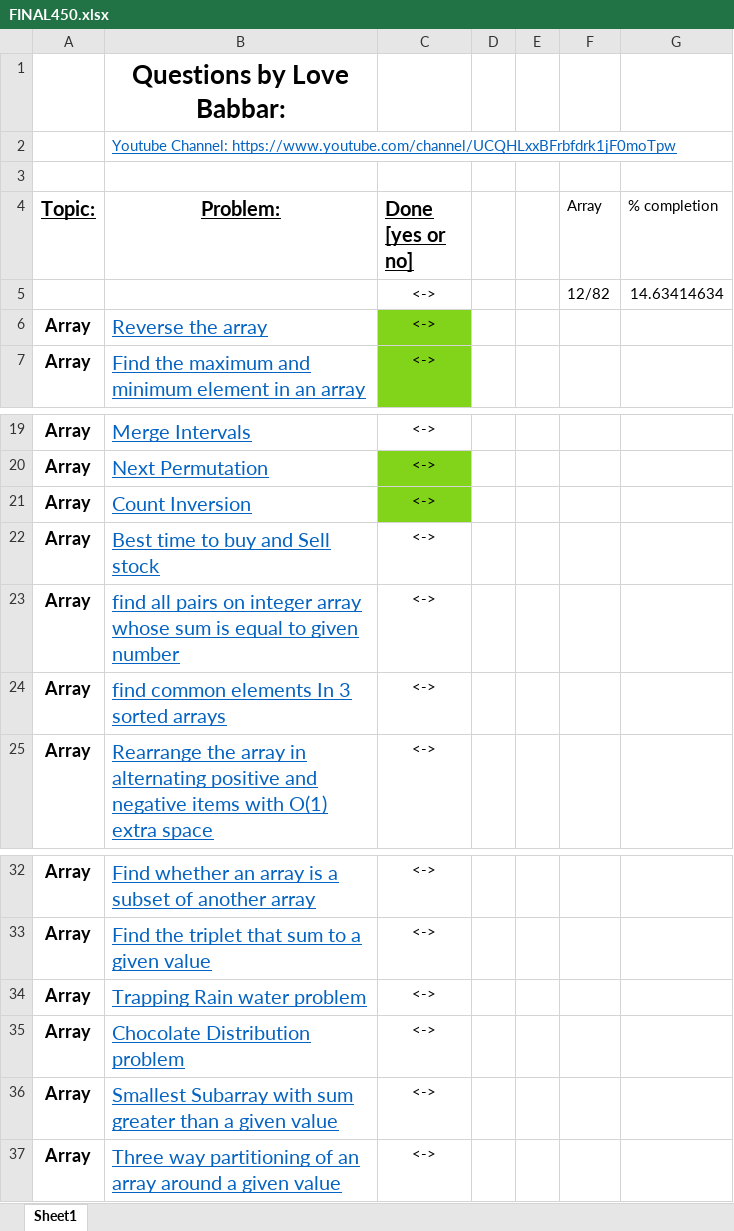
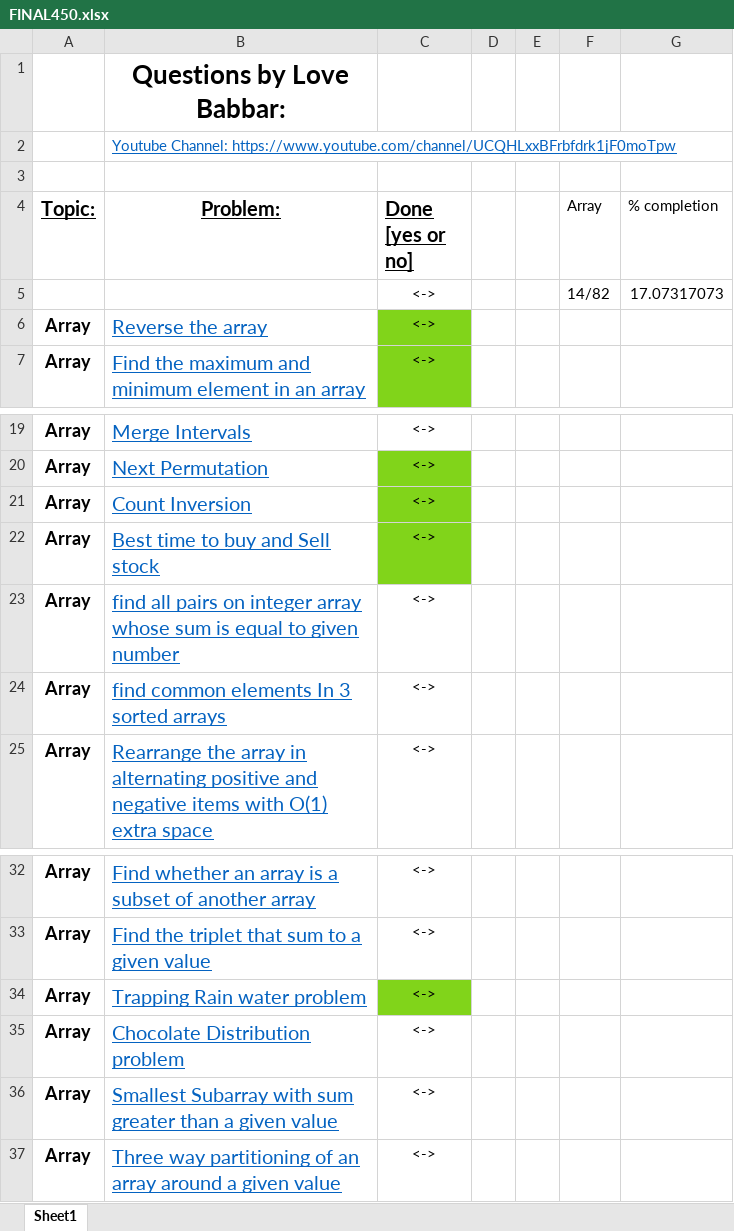
Before and after one commit to BKD471/Interview-Preparation, an Excel workbook: FINAL450.xlsx, sheet Sheet1, drawn as a sheet; only a part is shown, gaps mark what is left out; values as stored, in another font and other column widths than the file's, no borders; removed rows and columns are numbered as before the commit, all else as after; the diff names each change by its address in the sheet, - before the commit and + after, or states it on an @@ line.

```diff
--- a/FINAL450.xlsx (sheet Sheet1)
+++ b/FINAL450.xlsx (sheet Sheet1)
-row 5:  |  | <-> |  |  | 12/82 | 14.63414634
+row 5:  |  | <-> |  |  | 14/82 | 17.07317073
-C22 fill: none
+C22 fill: #81D41A
-C34 fill: none
+C34 fill: #81D41A
```
Also changed, not shown: 3 other files.
